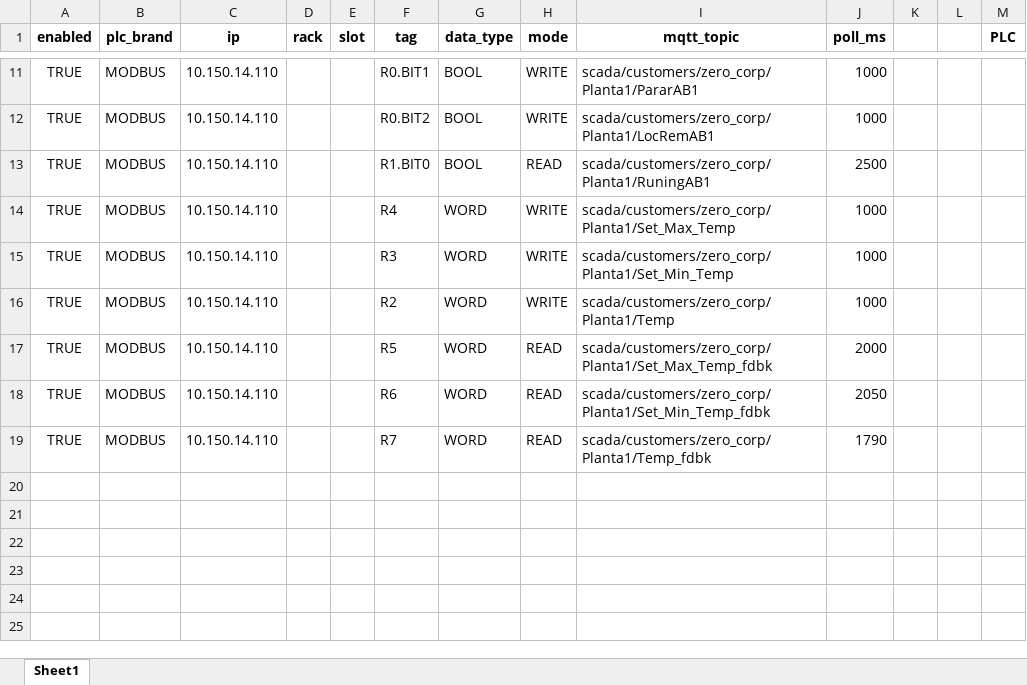
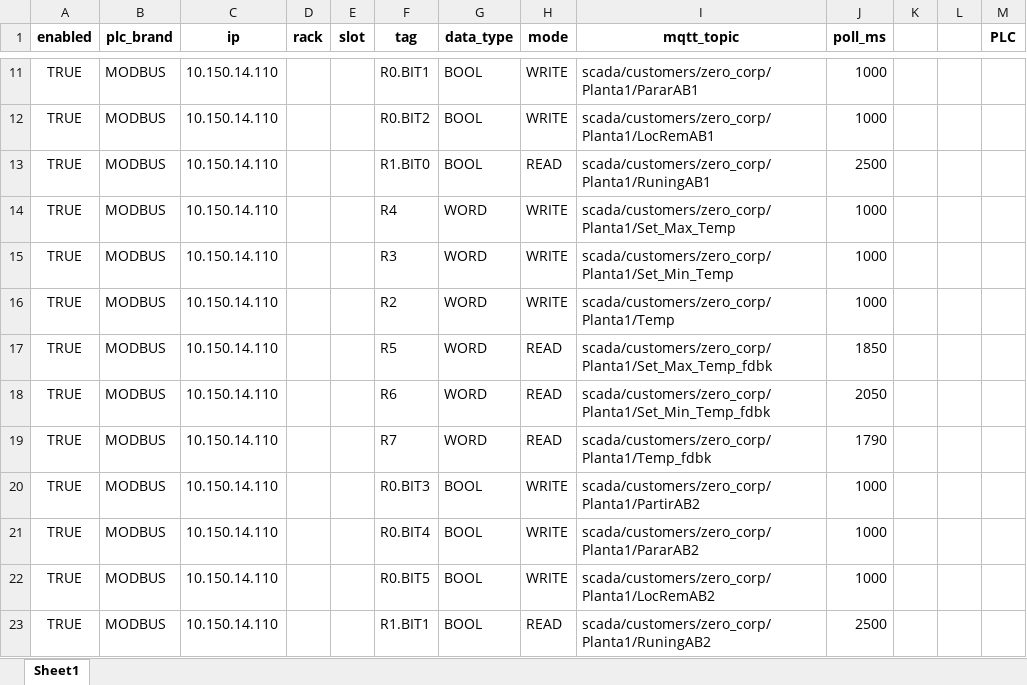
Before and after one commit to sepulvedacartesp-dev/ScadaWebDesk, an Excel workbook: scada_configs/zero_corp_Scada_Config.xlsx, sheet Sheet1, drawn as a sheet; only a part is shown, gaps mark what is left out; values as stored, in another font and other column widths than the file's, no borders; the diff names each change by its address in the sheet, - before the commit and + after, or states it on an @@ line.

Commit message:
Update zero_corp_Scada_Config.xlsx

```diff
--- a/scada_configs/zero_corp_Scada_Config.xlsx (sheet Sheet1)
+++ b/scada_configs/zero_corp_Scada_Config.xlsx (sheet Sheet1)
-J17 (poll_ms): 2000
+J17 (poll_ms): 1850
+row 20: TRUE | MODBUS | 10.150.14.110 |  |  | R0.BIT3 | BOOL | WRITE | scada/customers/zero_corp/Planta1/PartirAB2 | 1000
+row 21: TRUE | MODBUS | 10.150.14.110 |  |  | R0.BIT4 | BOOL | WRITE | scada/customers/zero_corp/Planta1/PararAB2 | 1000
+row 22: TRUE | MODBUS | 10.150.14.110 |  |  | R0.BIT5 | BOOL | WRITE | scada/customers/zero_corp/Planta1/LocRemAB2 | 1000
+row 23: TRUE | MODBUS | 10.150.14.110 |  |  | R1.BIT1 | BOOL | READ | scada/customers/zero_corp/Planta1/RuningAB2 | 2500
```
